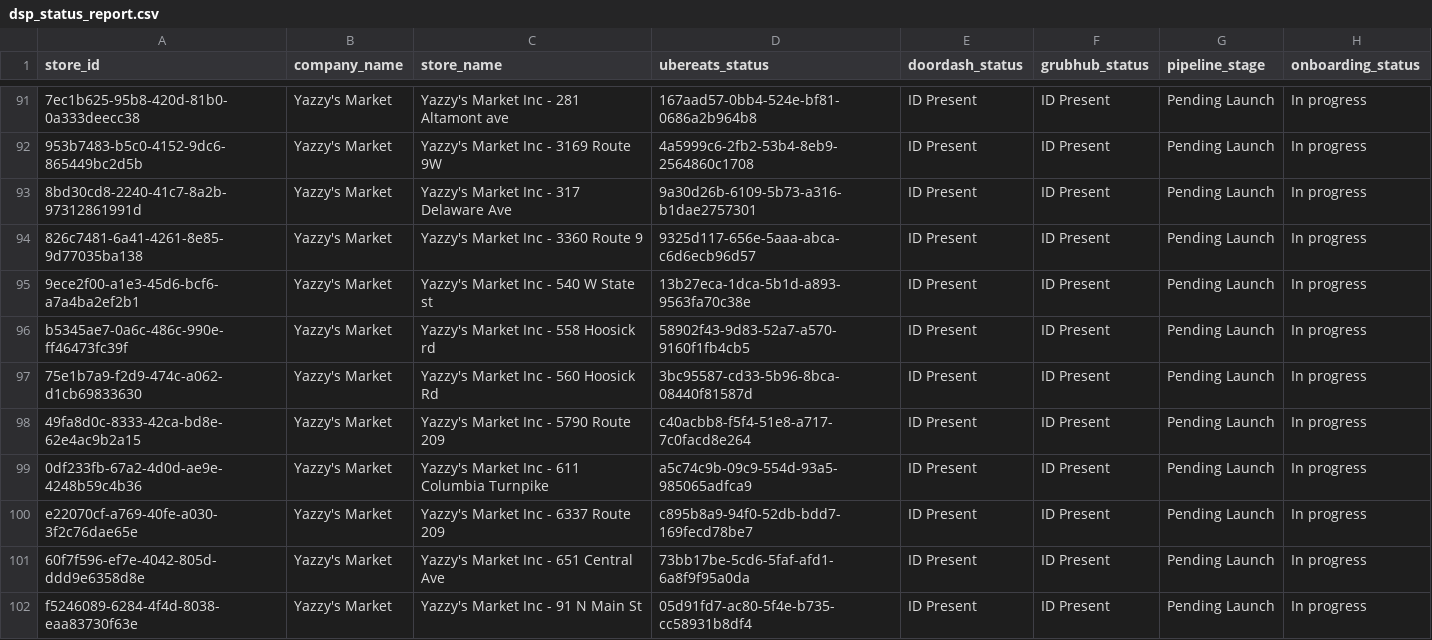
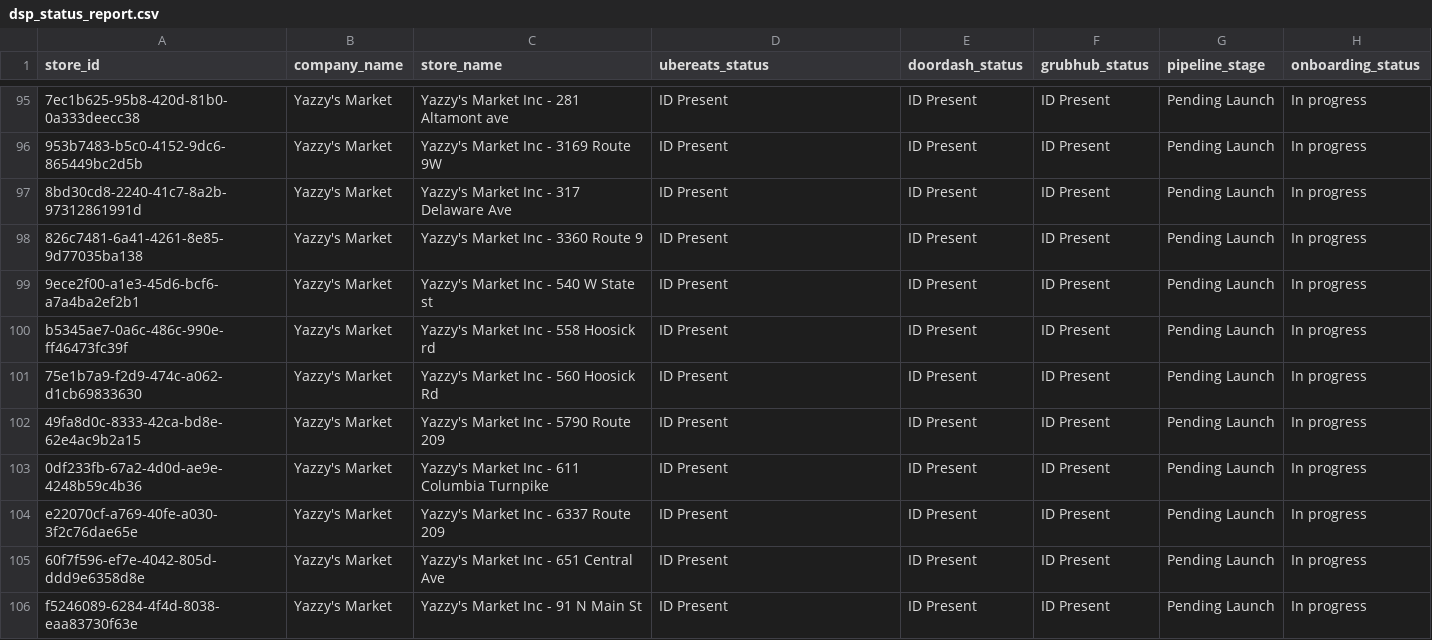
Before and after one commit to bradbishop1978/dsp-id-tracker, a CSV file: dsp_status_report.csv, drawn as a sheet; only a part is shown, gaps mark what is left out; addresses are those after the commit; the diff covers the shown part only; the diff names each change by its address in the sheet, - before the commit and + after, or states it on an @@ line.

```diff
--- a/dsp_status_report.csv
+++ b/dsp_status_report.csv
-D95 (ubereats_status): 167aad57-0bb4-524e-bf81-0686a2b964b8
+D95 (ubereats_status): ID Present
-D96 (ubereats_status): 4a5999c6-2fb2-53b4-8eb9-2564860c1708
+D96 (ubereats_status): ID Present
-D97 (ubereats_status): 9a30d26b-6109-5b73-a316-b1dae2757301
+D97 (ubereats_status): ID Present
-D98 (ubereats_status): 9325d117-656e-5aaa-abca-c6d6ecb96d57
+D98 (ubereats_status): ID Present
-D99 (ubereats_status): 13b27eca-1dca-5b1d-a893-9563fa70c38e
+D99 (ubereats_status): ID Present
-D100 (ubereats_status): 58902f43-9d83-52a7-a570-9160f1fb4cb5
+D100 (ubereats_status): ID Present
-D101 (ubereats_status): 3bc95587-cd33-5b96-8bca-08440f81587d
+D101 (ubereats_status): ID Present
-D102 (ubereats_status): c40acbb8-f5f4-51e8-a717-7c0facd8e264
+D102 (ubereats_status): ID Present
-D103 (ubereats_status): a5c74c9b-09c9-554d-93a5-985065adfca9
+D103 (ubereats_status): ID Present
-D104 (ubereats_status): c895b8a9-94f0-52db-bdd7-169fecd78be7
+D104 (ubereats_status): ID Present
-D105 (ubereats_status): 73bb17be-5cd6-5faf-afd1-6a8f9f95a0da
+D105 (ubereats_status): ID Present
-D106 (ubereats_status): 05d91fd7-ac80-5f4e-b735-cc58931b8df4
+D106 (ubereats_status): ID Present
```
Also changed, not shown: 4 added rows and 29 edited cells elsewhere in this file.
